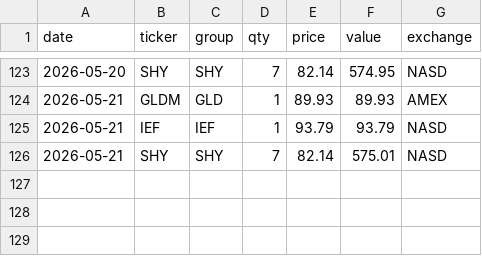
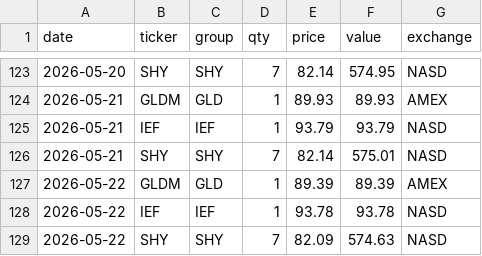
Before and after one commit to phj1120/classicQuant, a CSV file: data/holdings.csv, drawn as a sheet; only a part is shown, gaps mark what is left out.

```diff
--- a/data/holdings.csv
+++ b/data/holdings.csv
@@ -126 +126,4 @@ date,ticker,group,qty,price,value,exchange
 2026-05-21,SHY,SHY,7,82.14,575.01,NASD
+2026-05-22,GLDM,GLD,1,89.39,89.39,AMEX
+2026-05-22,IEF,IEF,1,93.78,93.78,NASD
+2026-05-22,SHY,SHY,7,82.09,574.63,NASD
```
Also changed, not shown: data/audit_log.csv, data/ohlc_history.csv, 8 other files.
